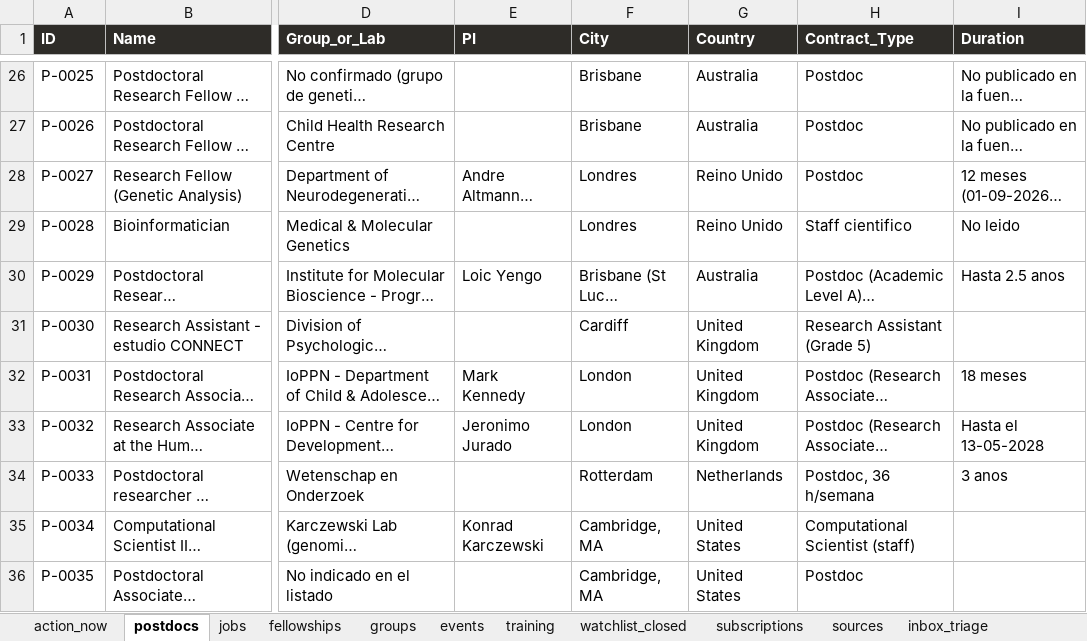
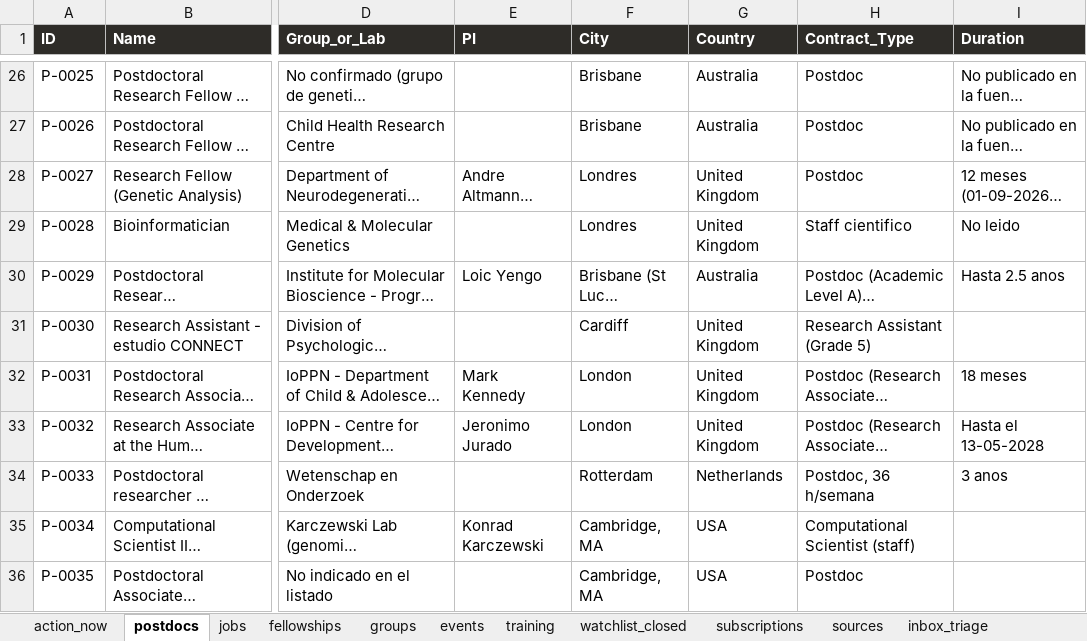
Before and after one commit to douglitas/scheduled-search-strategies, an Excel workbook: docs/research.xlsx, sheet postdocs, drawn as a sheet; only a part is shown, gaps mark what is left out; long unchanged cells end in …; values as stored, in another font and other column widths than the file's, no borders; the diff names each change by its address in the sheet, - before the commit and + after, or states it on an @@ line.

Commit message:
ci: regenera página y Excel

```diff
--- a/docs/research.xlsx (sheet postdocs)
+++ b/docs/research.xlsx (sheet postdocs)
-G28:G29 (Country): Reino Unido
+G28:G29 (Country): United Kingdom
-G35:G36 (Country): United States
+G35:G36 (Country): USA
```
Also changed, not shown: sheet jobs, 1 other file.
